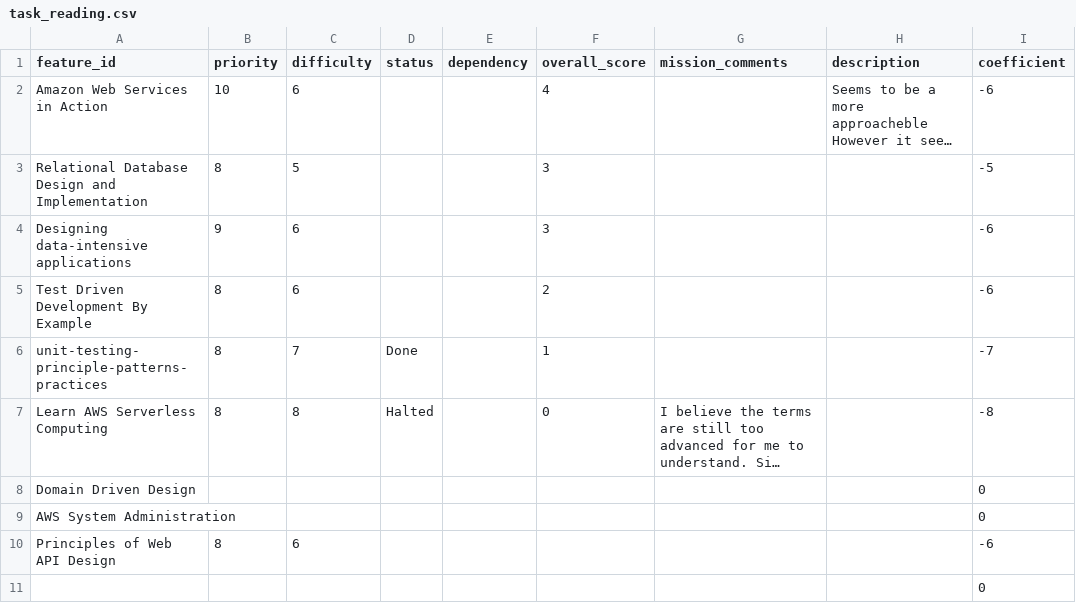
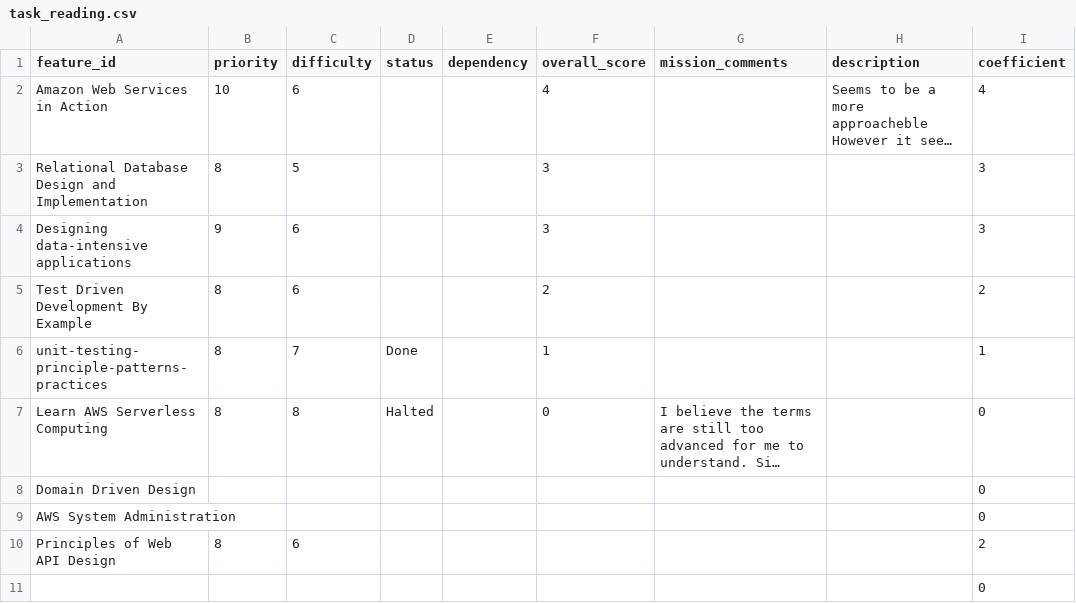
Before and after one commit to NeneWang/mastery-cli, a CSV file: utils/data/priorities/task_reading.csv, drawn as a sheet; long unchanged cells end in …; the diff names each change by its address in the sheet, - before the commit and + after, or states it on an @@ line.

```diff
--- a/utils/data/priorities/task_reading.csv
+++ b/utils/data/priorities/task_reading.csv
-I2 (coefficient): -6
+I2 (coefficient): 4
-I3 (coefficient): -5
+I3 (coefficient): 3
-I4 (coefficient): -6
+I4 (coefficient): 3
-I5 (coefficient): -6
+I5 (coefficient): 2
-I6 (coefficient): -7
+I6 (coefficient): 1
-I7 (coefficient): -8
+I7 (coefficient): 0
-I10 (coefficient): -6
+I10 (coefficient): 2
```
Also changed, not shown: utils/data/priorities/task_terms.csv, 4 other files.
